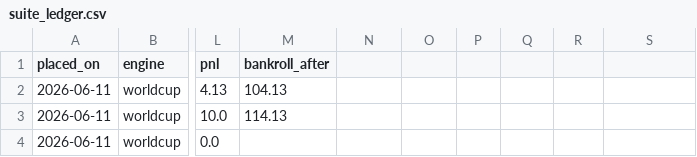
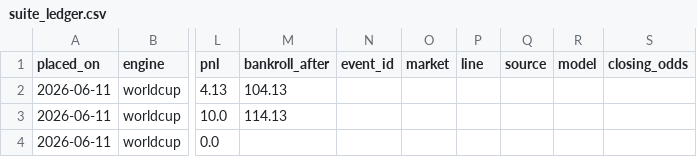
Before and after one commit to baz1860/predictorengines, a CSV file: data/suite_ledger.csv, drawn as a sheet; only a part is shown, gaps mark what is left out; the diff names each change by its address in the sheet, - before the commit and + after, or states it on an @@ line.

Commit message:
Update suite_ledger.csv

```diff
--- a/data/suite_ledger.csv
+++ b/data/suite_ledger.csv
-N1: (empty)
+N1: event_id
-O1: (empty)
+O1: market
-P1: (empty)
+P1: line
-Q1: (empty)
+Q1: source
-R1: (empty)
+R1: model
-S1: (empty)
+S1: closing_odds
```
